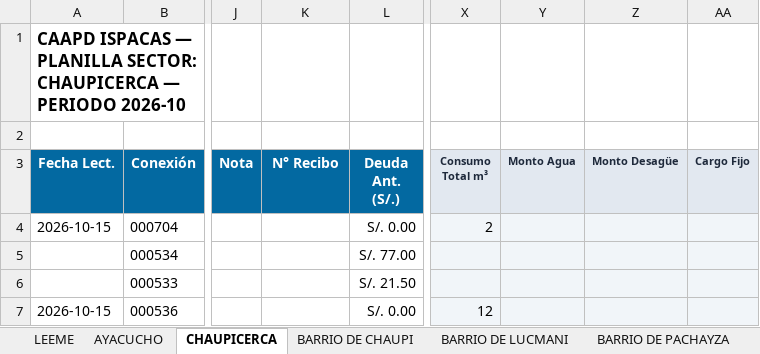
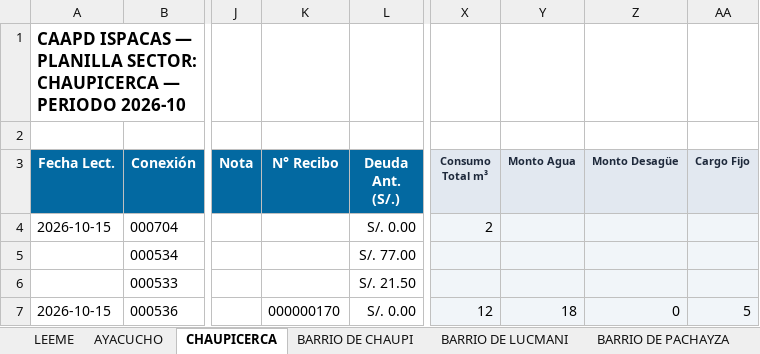
Before and after one commit to BryanLarico/caapd-facturacion, an Excel workbook: Documents/caapd-facturacion/escritorio/Base de datos/PADRON_MES_2026-10.xlsx, sheet CHAUPICERCA, drawn as a sheet; only a part is shown, gaps mark what is left out; values as stored, in another font and other column widths than the file's, no borders; the diff names each change by its address in the sheet, - before the commit and + after, or states it on an @@ line.

```diff
--- a/Documents/caapd-facturacion/escritorio/Base de datos/PADRON_MES_2026-10.xlsx (sheet CHAUPICERCA)
+++ b/Documents/caapd-facturacion/escritorio/Base de datos/PADRON_MES_2026-10.xlsx (sheet CHAUPICERCA)
-K7 (N° Recibo): (empty)
+K7 (N° Recibo): 000000170
-Y7 (Monto Agua): (empty)
+Y7 (Monto Agua): 18
-Z7 (Monto Desagüe): (empty)
+Z7 (Monto Desagüe): 0
-AA7 (Cargo Fijo): (empty)
+AA7 (Cargo Fijo): 5
```
Also changed, not shown: sheet AYACUCHO, sheet USUARIOS, sheet LEEME, sheet CONFIG, 6 other files.
